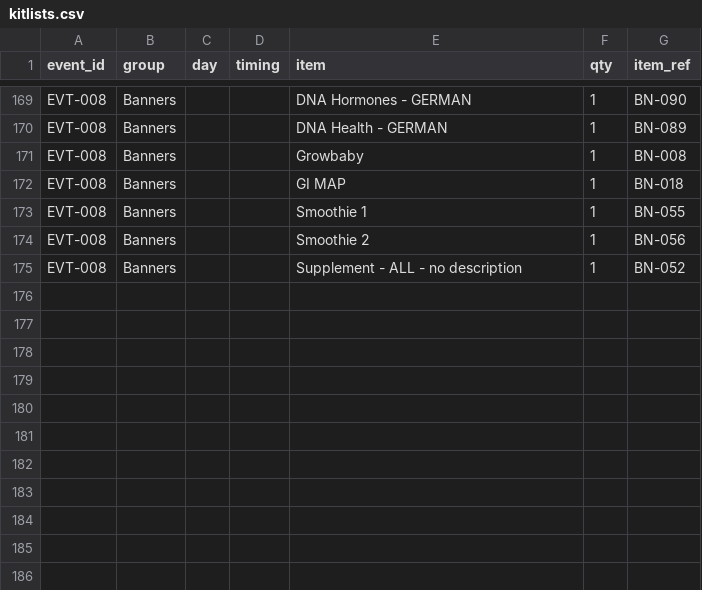
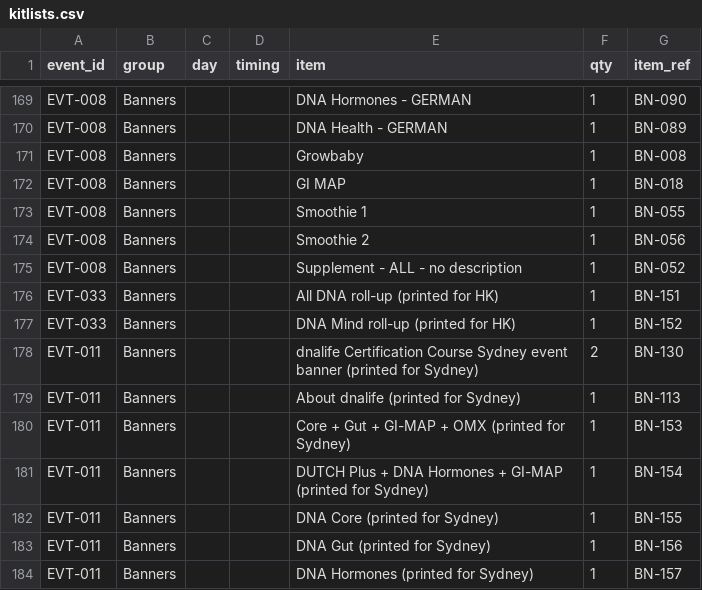
Before and after one commit to NordicDesign2/event-materials-catalogue, a CSV file: data/kitlists.csv, drawn as a sheet; only a part is shown, gaps mark what is left out.

```diff
--- a/data/kitlists.csv
+++ b/data/kitlists.csv
@@ -175 +175,10 @@ EVT-008,Banners,,,Smoothie 2,1,BN-056
 EVT-008,Banners,,,Supplement - ALL - no description,1,BN-052
+EVT-033,Banners,,,All DNA roll-up (printed for HK),1,BN-151
+EVT-033,Banners,,,DNA Mind roll-up (printed for HK),1,BN-152
+EVT-011,Banners,,,dnalife Certification Course Sydney event banner (printed for Sydney),2,BN-130
+EVT-011,Banners,,,About dnalife (printed for Sydney),1,BN-113
+EVT-011,Banners,,,Core + Gut + GI-MAP + OMX (printed for Sydney),1,BN-153
+EVT-011,Banners,,,DUTCH Plus + DNA Hormones + GI-MAP (printed for Sydney),1,BN-154
+EVT-011,Banners,,,DNA Core (printed for Sydney),1,BN-155
+EVT-011,Banners,,,DNA Gut (printed for Sydney),1,BN-156
+EVT-011,Banners,,,DNA Hormones (printed for Sydney),1,BN-157
```
Also changed, not shown: data/banners.csv, 8 other files.
